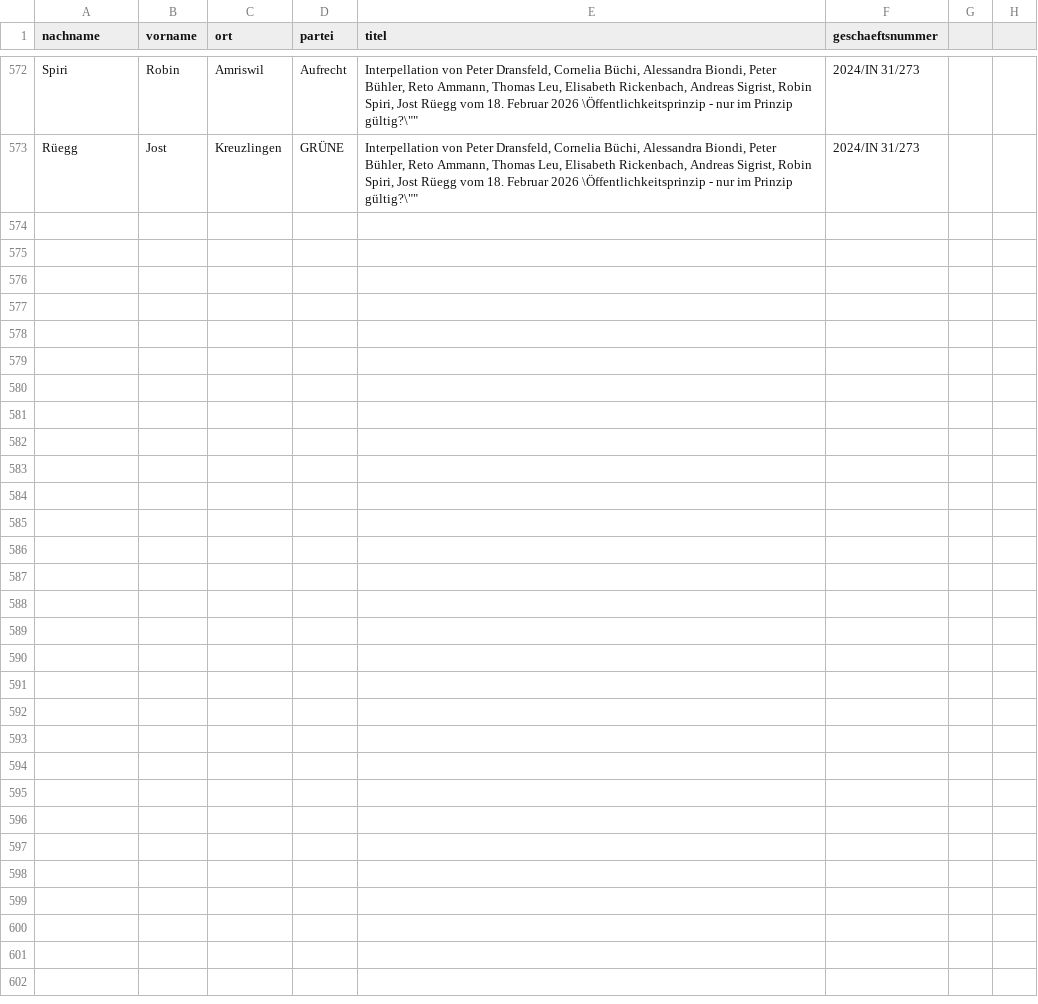
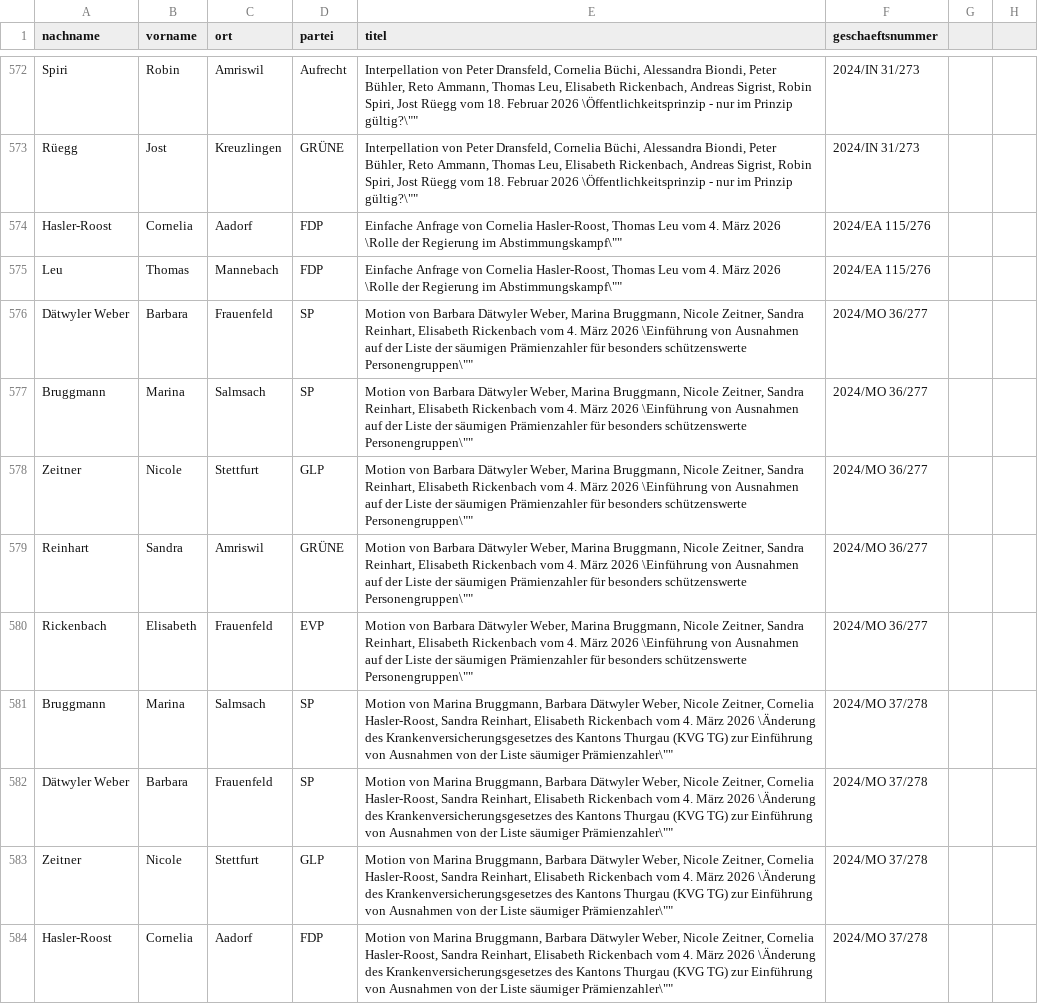
Before and after one commit to ogdtg/vorstossdaten_scrape, a CSV file: vorstoesser.csv, drawn as a sheet; only a part is shown, gaps mark what is left out; the diff covers the shown part only.

```diff
--- a/vorstoesser.csv
+++ b/vorstoesser.csv
@@ -573 +573,12 @@
 "Rüegg","Jost","Kreuzlingen","GRÜNE","Interpellation von Peter Dransfeld, Cornelia Büchi, Alessandra Biondi, Peter Bühler, Reto Ammann, Thomas Leu, Elisabeth Rickenbach, Andreas Sigrist, Robin Spiri, Jost Rüegg vom 18. Februar 2026 \"Öffentlichkeitsprinzip - nur im Prinzip gültig?\"","2024/IN 31/273"
+"Hasler-Roost","Cornelia","Aadorf","FDP","Einfache Anfrage von Cornelia Hasler-Roost, Thomas Leu vom 4. März 2026 \"Rolle der Regierung im Abstimmungskampf\"","2024/EA 115/276"
+"Leu","Thomas","Mannebach","FDP","Einfache Anfrage von Cornelia Hasler-Roost, Thomas Leu vom 4. März 2026 \"Rolle der Regierung im Abstimmungskampf\"","2024/EA 115/276"
+"Dätwyler Weber","Barbara","Frauenfeld","SP","Motion von Barbara Dätwyler Weber, Marina Bruggmann, Nicole Zeitner, Sandra Reinhart, Elisabeth Rickenbach vom 4. März 2026 \"Einführung von Ausnahmen auf der Liste der säumigen Prämienzahler für besonders schützenswerte Personengruppen\"","2024/MO 36/277"
+"Bruggmann","Marina","Salmsach","SP","Motion von Barbara Dätwyler Weber, Marina Bruggmann, Nicole Zeitner, Sandra Reinhart, Elisabeth Rickenbach vom 4. März 2026 \"Einführung von Ausnahmen auf der Liste der säumigen Prämienzahler für besonders schützenswerte Personengruppen\"","2024/MO 36/277"
+"Zeitner","Nicole","Stettfurt","GLP","Motion von Barbara Dätwyler Weber, Marina Bruggmann, Nicole Zeitner, Sandra Reinhart, Elisabeth Rickenbach vom 4. März 2026 \"Einführung von Ausnahmen auf der Liste der säumigen Prämienzahler für besonders schützenswerte Personengruppen\"","2024/MO 36/277"
+"Reinhart","Sandra","Amriswil","GRÜNE","Motion von Barbara Dätwyler Weber, Marina Bruggmann, Nicole Zeitner, Sandra Reinhart, Elisabeth Rickenbach vom 4. März 2026 \"Einführung von Ausnahmen auf der Liste der säumigen Prämienzahler für besonders schützenswerte Personengruppen\"","2024/MO 36/277"
+"Rickenbach","Elisabeth","Frauenfeld","EVP","Motion von Barbara Dätwyler Weber, Marina Bruggmann, Nicole Zeitner, Sandra Reinhart, Elisabeth Rickenbach vom 4. März 2026 \"Einführung von Ausnahmen auf der Liste der säumigen Prämienzahler für besonders schützenswerte Personengruppen\"","2024/MO 36/277"
+"Bruggmann","Marina","Salmsach","SP","Motion von Marina Bruggmann, Barbara Dätwyler Weber, Nicole Zeitner, Cornelia Hasler-Roost, Sandra Reinhart, Elisabeth Rickenbach vom 4. März 2026 \"Änderung des Krankenversicherungsgesetzes des Kantons Thurgau (KVG TG) zur Einführung von Ausnahmen von der Liste säumiger Prämienzahler\"","2024/MO 37/278"
+"Dätwyler Weber","Barbara","Frauenfeld","SP","Motion von Marina Bruggmann, Barbara Dätwyler Weber, Nicole Zeitner, Cornelia Hasler-Roost, Sandra Reinhart, Elisabeth Rickenbach vom 4. März 2026 \"Änderung des Krankenversicherungsgesetzes des Kantons Thurgau (KVG TG) zur Einführung von Ausnahmen von der Liste säumiger Prämienzahler\"","2024/MO 37/278"
+"Zeitner","Nicole","Stettfurt","GLP","Motion von Marina Bruggmann, Barbara Dätwyler Weber, Nicole Zeitner, Cornelia Hasler-Roost, Sandra Reinhart, Elisabeth Rickenbach vom 4. März 2026 \"Änderung des Krankenversicherungsgesetzes des Kantons Thurgau (KVG TG) zur Einführung von Ausnahmen von der Liste säumiger Prämienzahler\"","2024/MO 37/278"
+"Hasler-Roost","Cornelia","Aadorf","FDP","Motion von Marina Bruggmann, Barbara Dätwyler Weber, Nicole Zeitner, Cornelia Hasler-Roost, Sandra Reinhart, Elisabeth Rickenbach vom 4. März 2026 \"Änderung des Krankenversicherungsgesetzes des Kantons Thurgau (KVG TG) zur Einführung von Ausnahmen von der Liste säumiger Prämienzahler\"","2024/MO 37/278"
```
Also changed, not shown: 10 added rows elsewhere in this file, dokumente.csv, geschaefte.csv, 1 other file.
